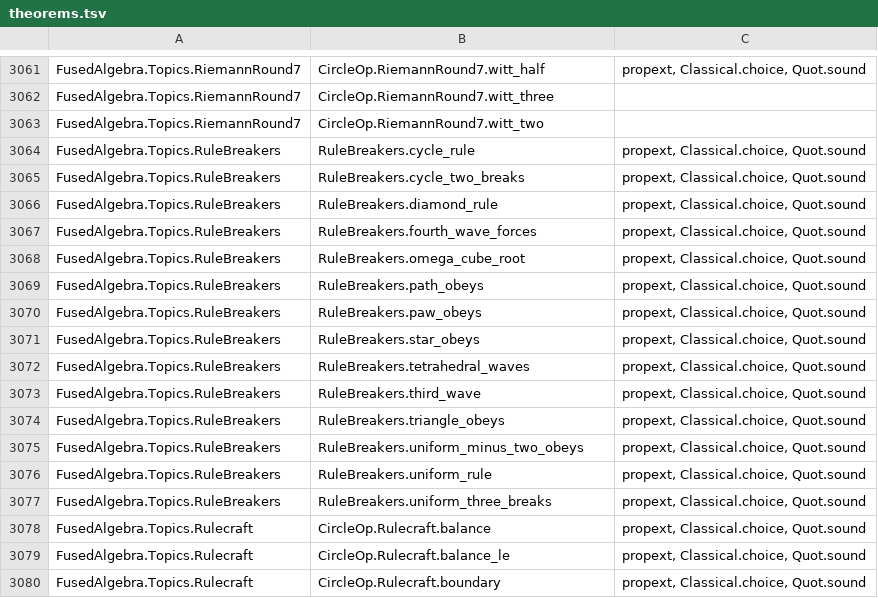
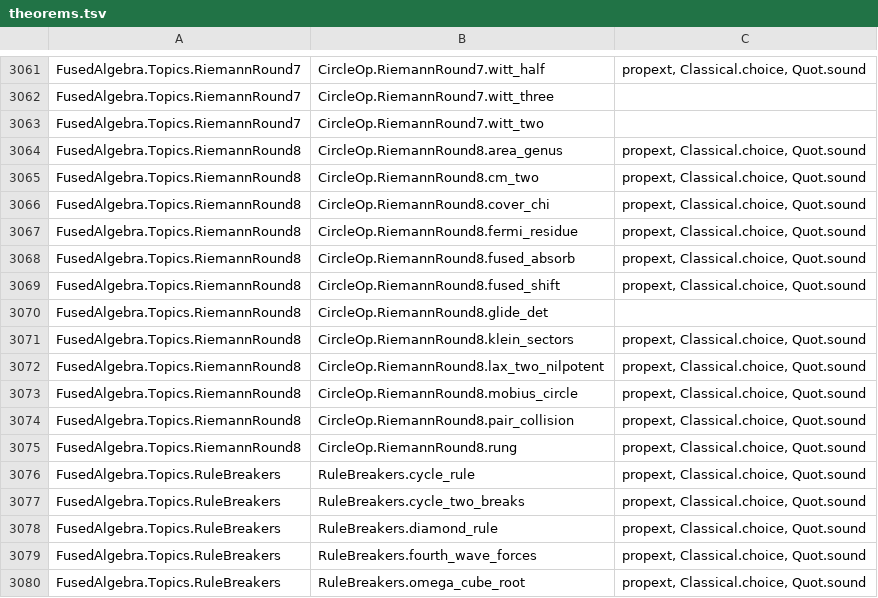
Before and after one commit to BrennanRPope/fused-hyperoperation-algebra, a TSV file: lean-library/theorems.tsv, drawn as a sheet; only a part is shown, gaps mark what is left out; the shorter side is filled out with more unchanged rows.

```diff
--- a/lean-library/theorems.tsv
+++ b/lean-library/theorems.tsv
@@ -3063,2 +3063,14 @@ FusedAlgebra.Topics.RiemannRound7	CircleOp.RiemannRound7.witt_three
 FusedAlgebra.Topics.RiemannRound7	CircleOp.RiemannRound7.witt_two	
+FusedAlgebra.Topics.RiemannRound8	CircleOp.RiemannRound8.area_genus	propext, Classical.choice, Quot.sound
+FusedAlgebra.Topics.RiemannRound8	CircleOp.RiemannRound8.cm_two	propext, Classical.choice, Quot.sound
+FusedAlgebra.Topics.RiemannRound8	CircleOp.RiemannRound8.cover_chi	propext, Classical.choice, Quot.sound
+FusedAlgebra.Topics.RiemannRound8	CircleOp.RiemannRound8.fermi_residue	propext, Classical.choice, Quot.sound
+FusedAlgebra.Topics.RiemannRound8	CircleOp.RiemannRound8.fused_absorb	propext, Classical.choice, Quot.sound
+FusedAlgebra.Topics.RiemannRound8	CircleOp.RiemannRound8.fused_shift	propext, Classical.choice, Quot.sound
+FusedAlgebra.Topics.RiemannRound8	CircleOp.RiemannRound8.glide_det	
+FusedAlgebra.Topics.RiemannRound8	CircleOp.RiemannRound8.klein_sectors	propext, Classical.choice, Quot.sound
+FusedAlgebra.Topics.RiemannRound8	CircleOp.RiemannRound8.lax_two_nilpotent	propext, Classical.choice, Quot.sound
+FusedAlgebra.Topics.RiemannRound8	CircleOp.RiemannRound8.mobius_circle	propext, Classical.choice, Quot.sound
+FusedAlgebra.Topics.RiemannRound8	CircleOp.RiemannRound8.pair_collision	propext, Classical.choice, Quot.sound
+FusedAlgebra.Topics.RiemannRound8	CircleOp.RiemannRound8.rung	propext, Classical.choice, Quot.sound
 FusedAlgebra.Topics.RuleBreakers	RuleBreakers.cycle_rule	propext, Classical.choice, Quot.sound
```
Also changed, not shown: assumptions.csv, 40 other files.
